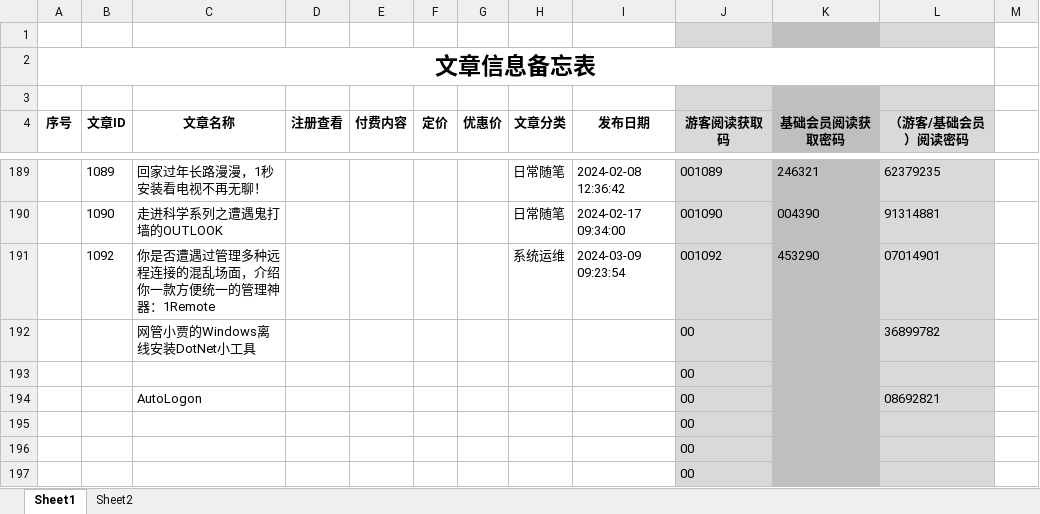
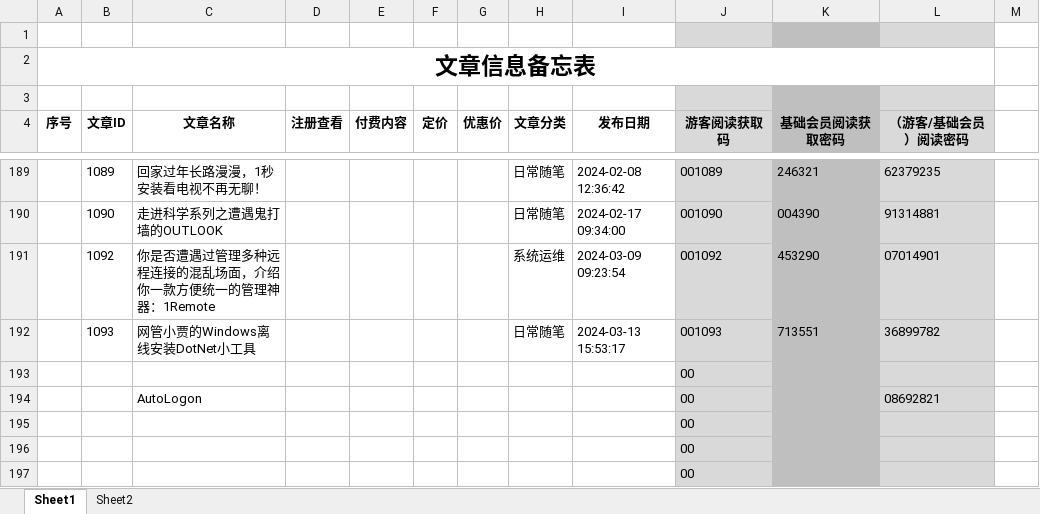
Before and after one commit to panxibei/writing, an Excel workbook: 11_付费课程/99.资料/文章信息备忘表.xlsx, sheet Sheet1, drawn as a sheet; only a part is shown, gaps mark what is left out; values as stored, in another font and other column widths than the file's, no borders; conditional formats not drawn; removed rows and columns are numbered as before the commit, all else as after; the diff names each change by its address in the sheet, - before the commit and + after, or states it on an @@ line.

```diff
--- a/11_付费课程/99.资料/文章信息备忘表.xlsx (sheet Sheet1)
+++ b/11_付费课程/99.资料/文章信息备忘表.xlsx (sheet Sheet1)
-row 192:  |  | 网管小贾的Windows离线安装DotNet小工具 |  |  |  |  |  |  | 00 |  | 36899782
+row 192:  | 1093 | 网管小贾的Windows离线安装DotNet小工具 |  |  |  |  | 日常随笔 | 2024-03-13 15:53:17 | 001093 | 713551 | 36899782
```
Also changed, not shown: 5 other files.
